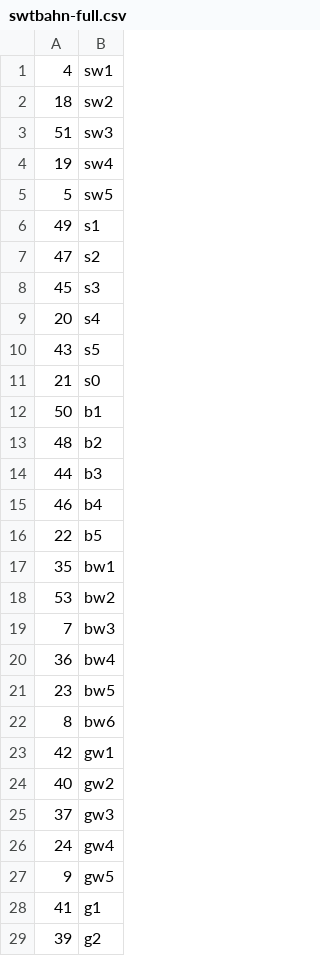
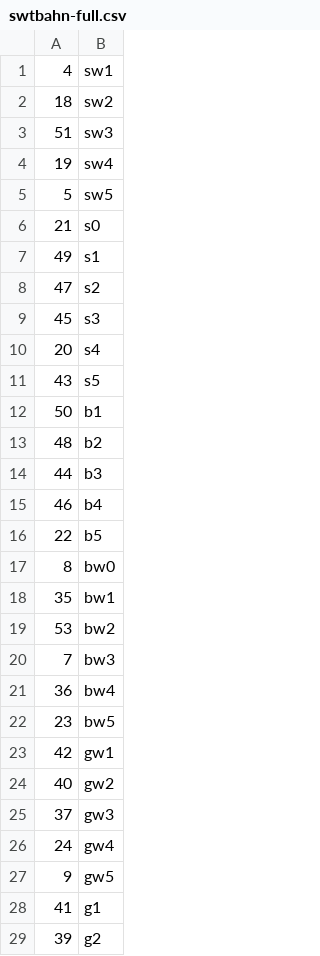
Before and after one commit to uniba-swt/swtbahn-cli, a CSV file: server/src/assets/game/tableGenerator/flagMappings/swtbahn-full.csv, drawn as a sheet; only a part is shown.

Commit message:
Adjust signal order (and re-generated game config) to make more sense for users

```diff
--- a/server/src/assets/game/tableGenerator/flagMappings/swtbahn-full.csv
+++ b/server/src/assets/game/tableGenerator/flagMappings/swtbahn-full.csv
@@ -5,2 +5,3 @@
 5,sw5
+21,s0
 49,s1
@@ -10,3 +11,2 @@
 43,s5
-21,s0
 50,b1
@@ -16,2 +16,3 @@
 22,b5
+8,bw0
 35,bw1
@@ -21,3 +22,2 @@
 23,bw5
-8,bw6
 42,gw1
```
Also changed, not shown: 5 other files.
